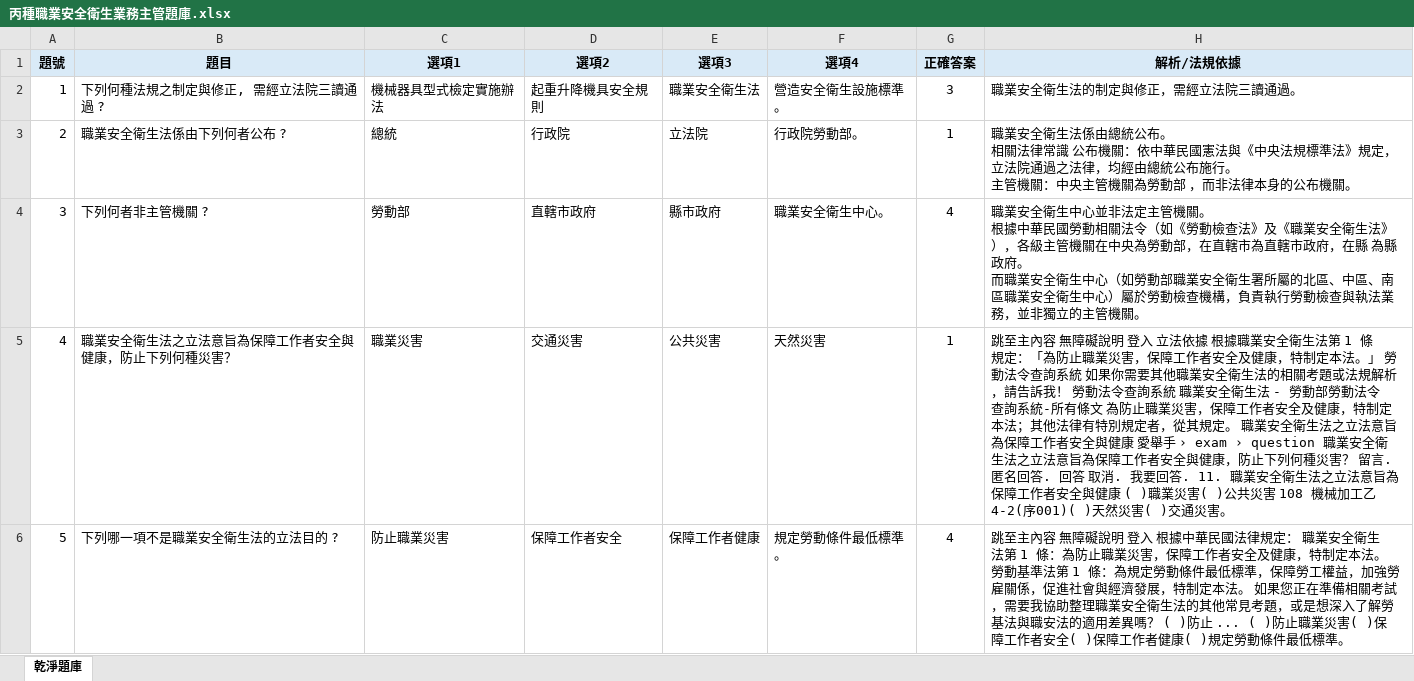
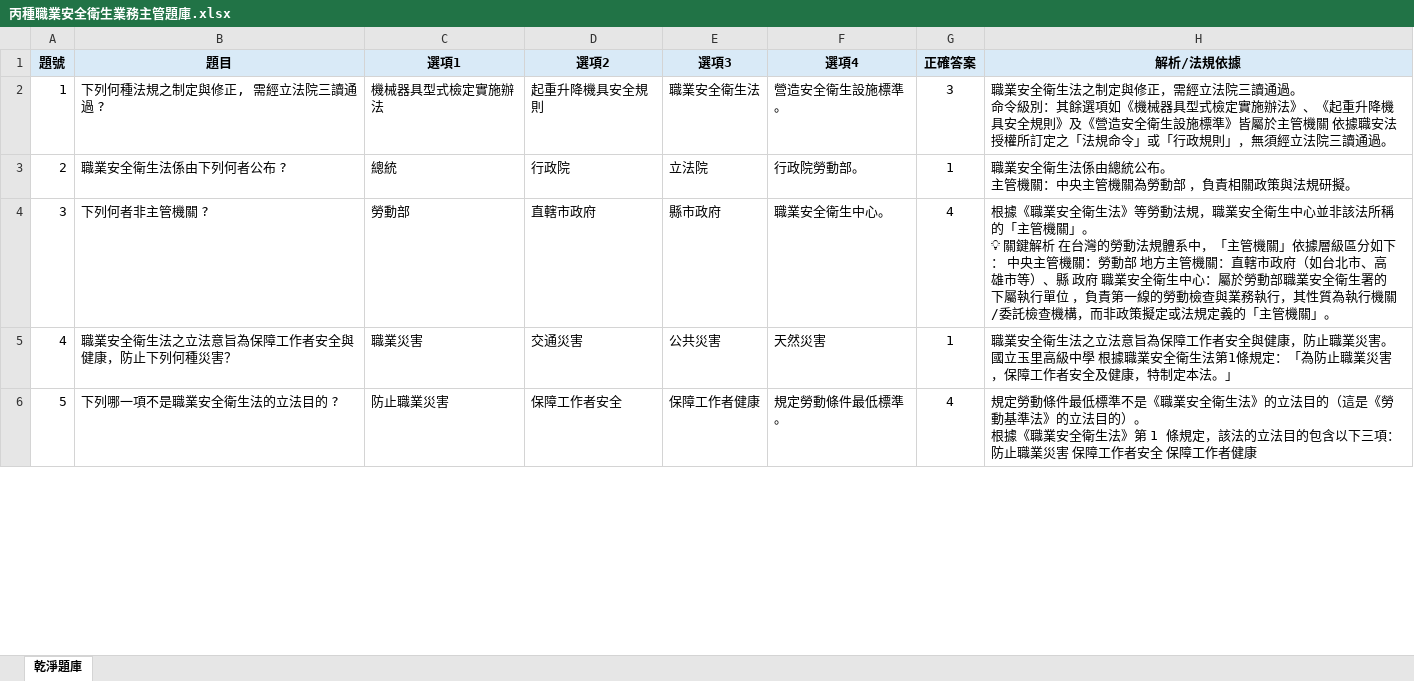
Before and after one commit to drher/drher.github.io, an Excel workbook: salf/丙種職業安全衛生業務主管題庫.xlsx, sheet 乾淨題庫, drawn as a sheet; only a part is shown; values as stored, in another font and other column widths than the file's, no borders; ↵ is a line break in a cell; the diff covers the shown part only; the diff names each change by its address in the sheet, - before the commit and + after, or states it on an @@ line.

```diff
--- a/salf/丙種職業安全衛生業務主管題庫.xlsx (sheet 乾淨題庫)
+++ b/salf/丙種職業安全衛生業務主管題庫.xlsx (sheet 乾淨題庫)
-H2 (解析/法規依據): …全衛生法的制定與修正，需經立法院…
+H2 (解析/法規依據): …全衛生法之制定與修正，需經立法院三讀通過。 ↵ 命令級別：其餘選項如《機械器具型式檢定實施辦法》、《起重升降機具安全規則》及《營造安全衛生設施標準》皆屬於主管機關 依據職安法授權所訂定之「法規命令」或「行政規則」，無須經立法院…
-H3 (解析/法規依據): …公布。 ↵ 相關法律常識 公布機關：依中華民國憲法與《中央法規標準法》規定，立法院通過之法律，均經由總統公布施行。 ↵ 主管機關：中央主管機關為勞動部 ，而非法律本身的公布機關。
+H3 (解析/法規依據): …公布。 ↵ 主管機關：中央主管機關為勞動部 ，負責相關政策與法規研擬。
-H4 (解析/法規依據): 職業安全衛生中心並非法定主管機關。 ↵ 根據中華民國勞動相關法令（如《勞動檢查法》及《職業安全衛生法》），各級主管機關在中央為勞動部，在直轄市為直轄市政府，在縣 為縣 政府。 ↵ 而職業安全衛生中心（如勞動部職業安全衛生署所屬的北區、中區、南區職業安全衛生中心）屬於勞動檢查機構，負責執行勞動檢查與執法業務，並非獨立的主管機關。
+H4 (解析/法規依據): 根據《職業安全衛生法》等勞動法規，職業安全衛生中心並非該法所稱的「主管機關」。 ↵ 💡 關鍵解析 在台灣的勞動法規體系中，「主管機關」依據層級區分如下： 中央主管機關：勞動部 地方主管機關：直轄市政府（如台北市、高雄市等）、縣 政府 職業安全衛生中心：屬於勞動部職業安全衛生署的下屬執行單位 ，負責第一線的勞動檢查與業務執行，其性質為執行機關/委託檢查機構，而非政策擬定或法規定義的「主管機關」。
-H5 (解析/法規依據): 跳至主內容 無障礙說明 登入 立法依據 根據職業安全衛生法第 1 條規定：「為防止職業災害，保障工作者安全及健康，特制定本法。」 勞動法令查詢系統 如果你需要其他職業安全衛生法的相關考題或法規解析，請告訴我！ 勞動法令查詢系統 職業安全衛生法 - 勞動部勞動法令查詢系統-所有條文 為防止職業災害，保障工作者安全及健康，特制定本法；其他法律有特別規定者，從其規定。 職業安全衛生法之立法意旨為保障工作者安全與健康 愛舉手 › exam › question 職業安全衛生法之立法意旨為保障工作者安全與健康，防止下列何種災害？ 留言. 匿名回答. 回答 取消. 我要回答. 11. 職業安全衛生法之立法意旨為保障工作者安全與健康 ( )職業災害( )公共災害 108 機械加工乙4-2(序001)( )天然災害( )交通災害。
+H5 (解析/法規依據): 職業安全衛生法之立法意旨為保障工作者安全與健康，防止職業災害。 ↵ 國立玉里高級中學 根據職業安全衛生法第1條規定：「為防止職業災害，保障工作者安全及健康，特制定本法。」
-H6 (解析/法規依據): 跳至主內容 無障礙說明 登入 根據中華民國法律規定： 職業安全衛生法第 1 條：為防止職業災害，保障工作者安全及健康，特制定本法。 勞動基準法第 1 條：為規定勞動條件最低標準，保障勞工權益，加強勞雇關係，促進社會與經濟發展，特制定本法。 如果您正在準備相關考試，需要我協助整理職業安全衛生法的其他常見考題，或是想深入了解勞基法與職安法的適用差異嗎？ ( )防止 ... ( )防止職業災害( )保障工作者安全( )保障工作者健康( )規定勞動條件最低標準。
+H6 (解析/法規依據): 規定勞動條件最低標準不是《職業安全衛生法》的立法目的（這是《勞動基準法》的立法目的）。 ↵ 根據《職業安全衛生法》第 1 條規定，該法的立法目的包含以下三項： 防止職業災害 保障工作者安全 保障工作者健康
```
Also changed, not shown: 5 edited cells elsewhere in this sheet, 3 other files.
